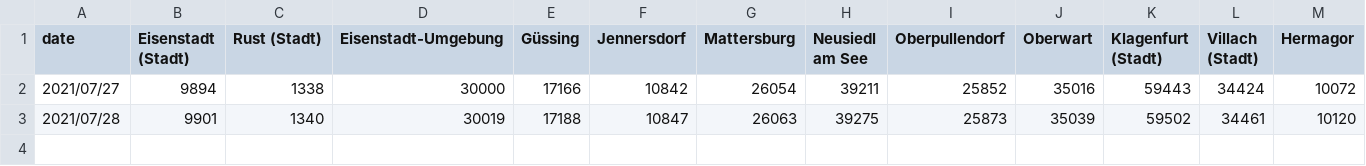
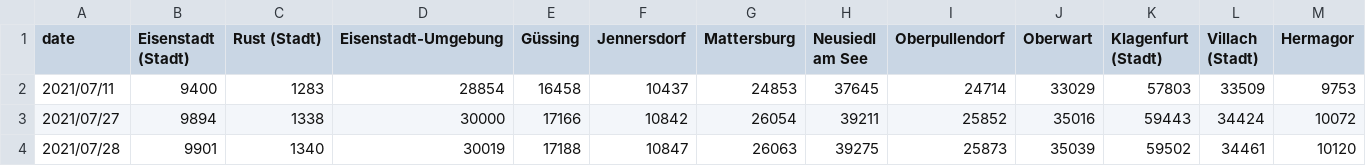
Before and after one commit to martin-illarion/ages_vac, a CSV file: vac_bez_teil.csv, drawn as a sheet; only a part is shown; rows hold the shown columns only; the diff names each change by its address in the sheet, - before the commit and + after, or states it on an @@ line.

Commit message:
Update vac_bez_teil.csv
Added 07/11

```diff
--- a/vac_bez_teil.csv
+++ b/vac_bez_teil.csv
+row 2: 2021/07/11 | 9400 | 1283 | 28854 | 16458 | 10437 | 24853 | 37645 | 24714 | 33029 | 57803 | 33509 | 9753
```
